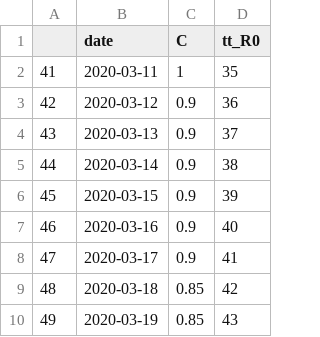
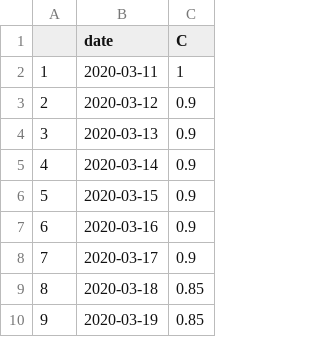
Before and after one commit to mrc-ide/squire, a CSV file: inst/extdata/example_intervention.csv, drawn as a sheet; only a part is shown; removed rows and columns are numbered as before the commit, all else as after; the diff names each change by its address in the sheet, - before the commit and + after, or states it on an @@ line.

```diff
--- a/inst/extdata/example_intervention.csv
+++ b/inst/extdata/example_intervention.csv
-column A, rows 2-10: 41 | 42 | 43 | 44 | 45 | 46 | 47 | 48 | 49
+column A, rows 2-10: 1 | 2 | 3 | 4 | 5 | 6 | 7 | 8 | 9
-column D (tt_R0), rows 2-10: 35 | 36 | 37 | 38 | 39 | 40 | 41 | 42 | 43
```
Also changed, not shown: 35 other files.
